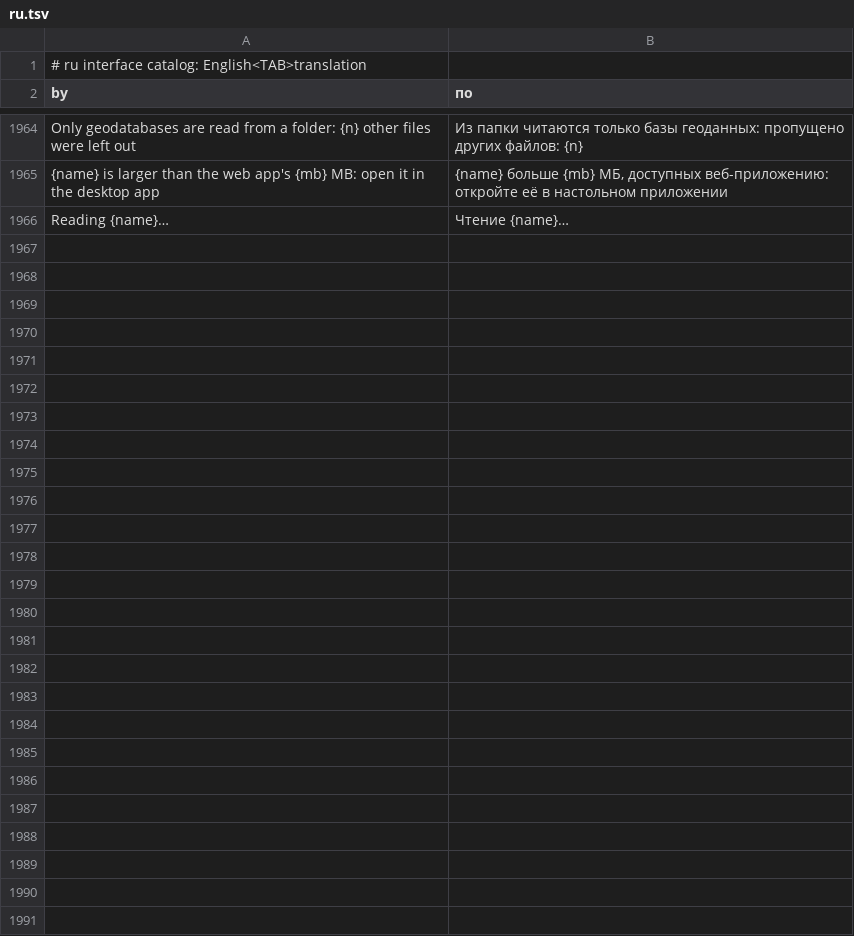
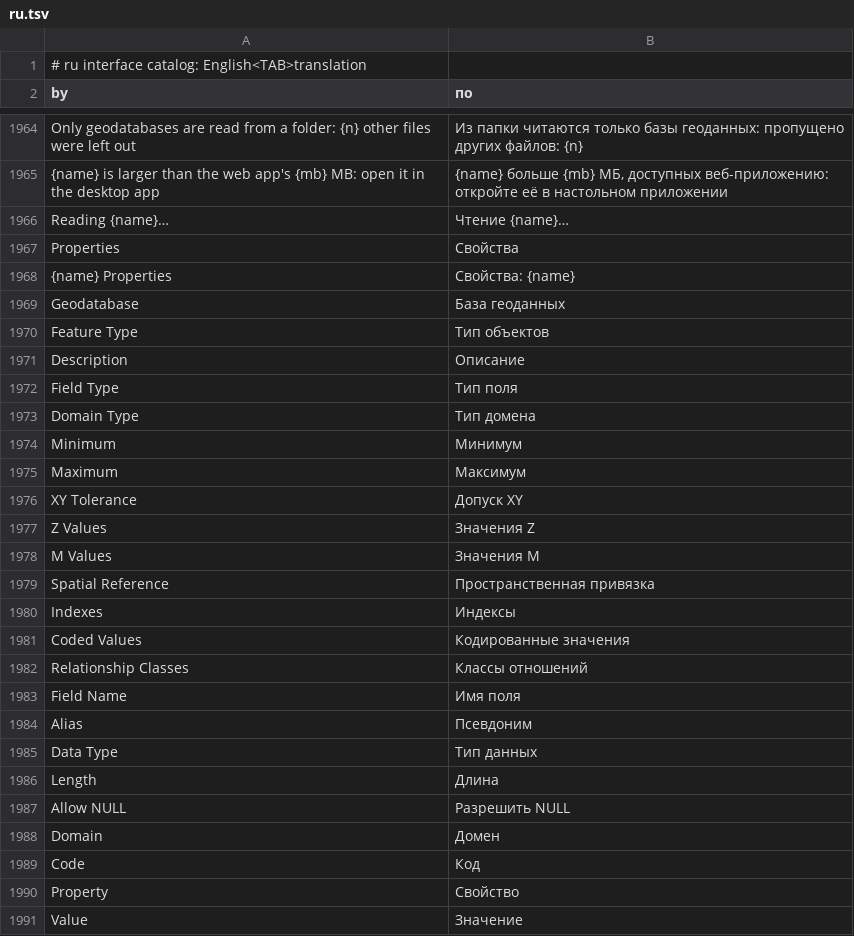
Before and after one commit to JanSolo99/geoforge, a TSV file: app/crates/ui-egui/src/i18n/ru.tsv, drawn as a sheet; only a part is shown, gaps mark what is left out; the diff names each change by its address in the sheet, - before the commit and + after, or states it on an @@ line.

```diff
--- a/app/crates/ui-egui/src/i18n/ru.tsv
+++ b/app/crates/ui-egui/src/i18n/ru.tsv
+row 1967: Properties | Свойства
+row 1968: {name} Properties | Свойства: {name}
+row 1969: Geodatabase | База геоданных
+row 1970: Feature Type | Тип объектов
+row 1971: Description | Описание
+row 1972: Field Type | Тип поля
+row 1973: Domain Type | Тип домена
+row 1974: Minimum | Минимум
+row 1975: Maximum | Максимум
+row 1976: XY Tolerance | Допуск XY
+row 1977: Z Values | Значения Z
+row 1978: M Values | Значения M
+row 1979: Spatial Reference | Пространственная привязка
+row 1980: Indexes | Индексы
+row 1981: Coded Values | Кодированные значения
+row 1982: Relationship Classes | Классы отношений
+row 1983: Field Name | Имя поля
+row 1984: Alias | Псевдоним
+row 1985: Data Type | Тип данных
+row 1986: Length | Длина
+row 1987: Allow NULL | Разрешить NULL
+row 1988: Domain | Домен
+row 1989: Code | Код
+row 1990: Property | Свойство
+row 1991: Value | Значение
```
Also changed, not shown: app/crates/ui-egui/src/i18n/az.tsv, app/crates/ui-egui/src/i18n/ja.tsv, 17 other files.
